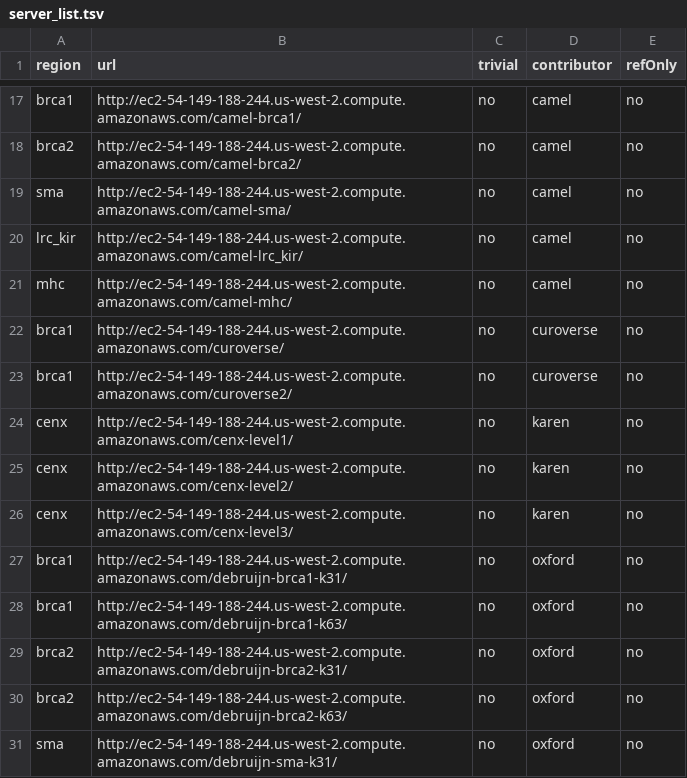
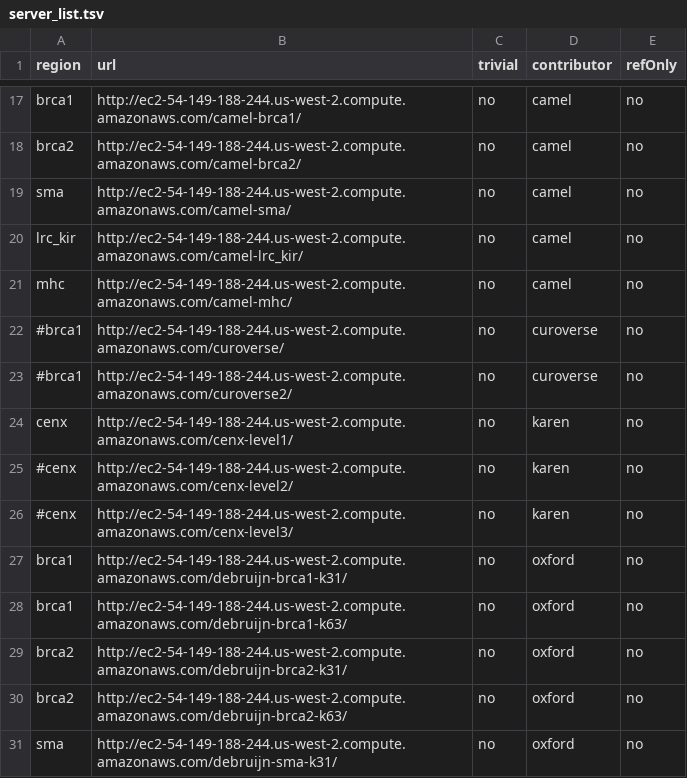
Before and after one commit to glennhickey/hgvm, a TSV file: server_list.tsv, drawn as a sheet; only a part is shown, gaps mark what is left out.

Commit message:
Run without problem regions

```diff
--- a/server_list.tsv
+++ b/server_list.tsv
@@ -21,7 +21,7 @@ lrc_kir	http://ec2-54-149-188-244.us-west-2.compute.amazonaws.com/camel-lrc_kir/
 mhc	http://ec2-54-149-188-244.us-west-2.compute.amazonaws.com/camel-mhc/	no	camel	no
-brca1	http://ec2-54-149-188-244.us-west-2.compute.amazonaws.com/curoverse/	no	curoverse	no
-brca1	http://ec2-54-149-188-244.us-west-2.compute.amazonaws.com/curoverse2/	no	curoverse	no
+#brca1	http://ec2-54-149-188-244.us-west-2.compute.amazonaws.com/curoverse/	no	curoverse	no
+#brca1	http://ec2-54-149-188-244.us-west-2.compute.amazonaws.com/curoverse2/	no	curoverse	no
 cenx	http://ec2-54-149-188-244.us-west-2.compute.amazonaws.com/cenx-level1/	no	karen	no
-cenx	http://ec2-54-149-188-244.us-west-2.compute.amazonaws.com/cenx-level2/	no	karen	no
-cenx	http://ec2-54-149-188-244.us-west-2.compute.amazonaws.com/cenx-level3/	no	karen	no
+#cenx	http://ec2-54-149-188-244.us-west-2.compute.amazonaws.com/cenx-level2/	no	karen	no
+#cenx	http://ec2-54-149-188-244.us-west-2.compute.amazonaws.com/cenx-level3/	no	karen	no
 brca1	http://ec2-54-149-188-244.us-west-2.compute.amazonaws.com/debruijn-brca1-k31/	no	oxford	no
```
